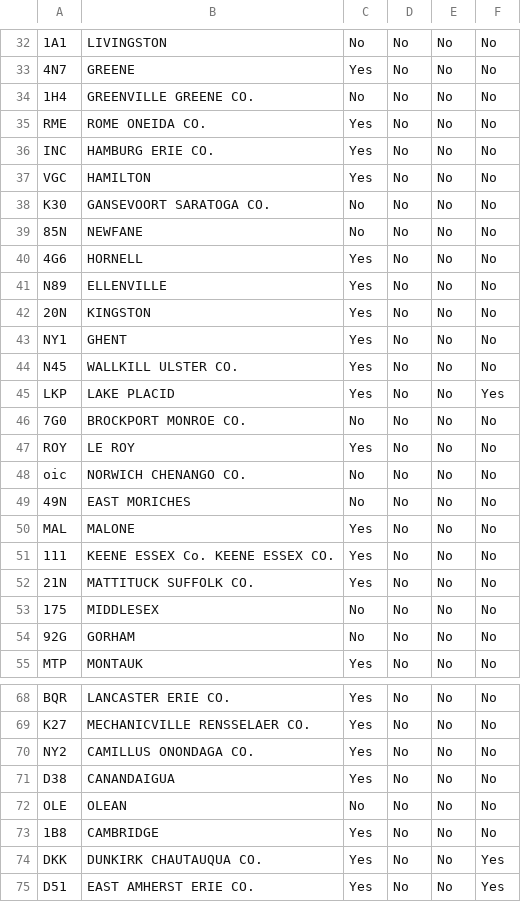
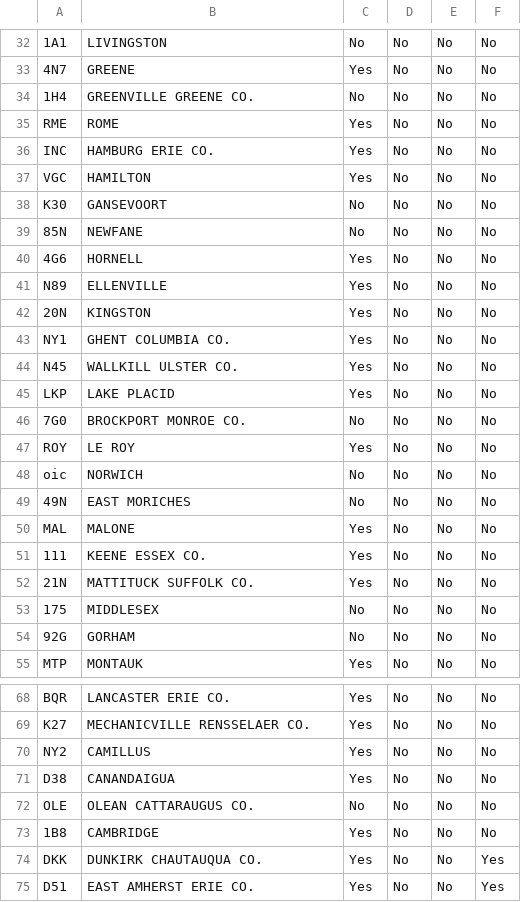
Before and after one commit to thesubtlety/state-airport-data, a CSV file: data/airport_info_ny.csv, drawn as a sheet; only a part is shown, gaps mark what is left out; the diff covers the shown part only; the diff names each change by its address in the sheet, - before the commit and + after, or states it on an @@ line.

```diff
--- a/data/airport_info_ny.csv
+++ b/data/airport_info_ny.csv
-B35: ROME ONEIDA CO.
+B35: ROME
-B38: GANSEVOORT SARATOGA CO.
+B38: GANSEVOORT
-B43: GHENT
+B43: GHENT COLUMBIA CO.
-F45: Yes
+F45: No
-B48: NORWICH CHENANGO CO.
+B48: NORWICH
-B51: KEENE ESSEX Co. KEENE ESSEX CO.
+B51: KEENE ESSEX CO.
-B70: CAMILLUS ONONDAGA CO.
+B70: CAMILLUS
-B72: OLEAN
+B72: OLEAN CATTARAUGUS CO.
```
Also changed, not shown: 1 added row and 23 edited cells elsewhere in this file, 3 other files.
